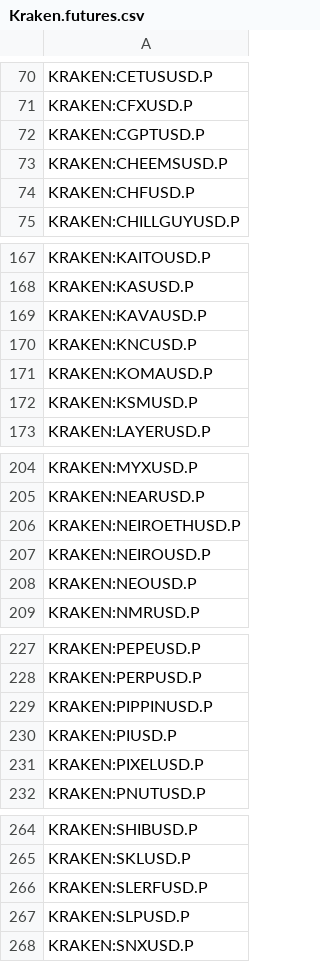
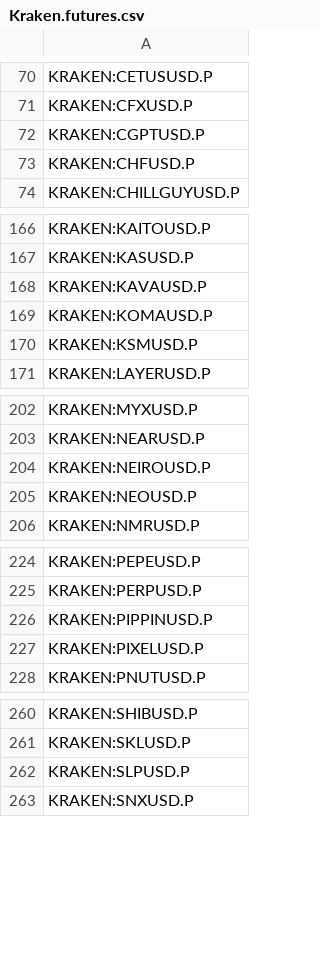
Before and after one commit to CryptowChris/Crypto-Exchanges-Tickers, a CSV file: tickers/Kraken.futures.csv, drawn as a sheet; only a part is shown, gaps mark what is left out.

Commit message:
Update tickers 2025-10-07
Modified CSV files: tickers/Binance.csv, tickers/BingX.csv, tickers/BingX.futures.csv, tickers/Bitget.csv, tickers/BloFin.csv, tickers/BloFin.futures.csv, tickers/Bybit.futures.csv, tickers/CoinEx.csv, tickers/Gate.io.futures.csv, tickers/Gateio.csv, tickers/Kraken.csv, tickers/Kraken.futures.csv, tickers/Kucoin.csv, tickers/Kucoin.futures.csv, tickers/Mexc.csv, tickers/Mexc.futures.csv

Summary of changes:
Binance:
  + Added lines:
    + BINANCE:ASTERTRY
    + BINANCE:ASTERUSDC
    + BINANCE:ASTERUSDT

BingX:
  + Added lines:
    + BINGX:MRLNUSDTPS
    + BINGX:PALUUSDTPS
    + BINGX:VIGIUSDTPS

BingX.futures:
  + Added lines:
    + BINGX:LYNUSDT.P
    + BINGX:PALUUSDT.P

Bitget:
  + Added lines:
    + BITGET:ASTERUSDT
    + BITGET:KGENUSDT

BloFin:
  + Added lines:
    + BLOFIN:LYNUSDT

BloFin.futures:
  + Added lines:
    + BLOFIN:LYNUSDT

Bybit.futures:
  + Added lines:
    + BYBIT:LYNUSDT.P
    + BYBIT:SCRUSDT.P
    + BYBIT:SCUSDT.P
    + BYBIT:SDUSDT.P
    + BYBIT:SEIPERP.P
    + BYBIT:SEIUSDT.P
    + BYBIT:SENDUSDT.P
  - Removed lines:
    - BYBIT:10000COQUSDT.P
    - BYBIT:10000LADYSUSDT.P
    - BYBIT:ATAUSDT.P
    - BYBIT:BAKEUSDT.P
    - BYBIT:MYRIAUSDT.P
    - BYBIT:PRIMEUSDT.P
    - BYBIT:QIUSDT.P

CoinEx:
  + Added lines:
    + COINEX:BC2USDT
  - Removed lines:
    - COINEX:GRPHUSDT
    - COINEX:PROJECT89USDT

Gate.io.futures:
  + Added lines:
    + GATEIO:KGENUSDT.P
  - Removed lines:
    - GATEIO:LEVERUSDT.P

Gateio:
  + Added lines:
    + GATEIO:KGENUSDT
    + GATEIO:KLINKUSDT
    + GATEIO:PIPEUSDT

Kraken:
  + Added lines:
    + KRAKEN:ALTHEAEUR
    + KRAKEN:ALTHEAUSD
    + KRAKEN:B2EUR
    + KRAKEN:B2USD

Kraken.futures:
  - Removed lines:
    - KRAKEN:CHEEMSUSD.P
    - KRAKEN:KNCUSD.P
    - KRAKEN:NEIROETHUSD.P
    - KRAKEN:PIUSD.P
    - KRAKEN:SLERFUSD.P

Kucoin:
  + Added lines:
    + KUCOIN:KGENUSDT
    + KUCOIN:KLINKUSDT
    + KUCOIN:PIPEUSDT

Kucoin.futures:
  + Added lines:
    + KUCOIN:LYNUSDTM.P

Mexc:
  + Added lines:
    + MEXC:200MUSDT
    + MEXC:PALUUSDT
    + MEXC:PIPEUSDT
    + MEXC:PUPPIES1USDT
    + MEXC:SLXUSDT
    + MEXC:UTUSDT
  - Removed lines:
    - MEXC:ARBTUSDT

Mexc.futures:
  + Added lines:
    + MEXC:BIANRENSHENGUSDT.P
    + MEXC:PALUUSDT.P
    + MEXC:PIPEUSDT.P

```diff
--- a/tickers/Kraken.futures.csv
+++ b/tickers/Kraken.futures.csv
@@ -72,3 +72,2 @@ KRAKEN:CFXUSD.P
 KRAKEN:CGPTUSD.P
-KRAKEN:CHEEMSUSD.P
 KRAKEN:CHFUSD.P
@@ -169,3 +168,2 @@ KRAKEN:KASUSD.P
 KRAKEN:KAVAUSD.P
-KRAKEN:KNCUSD.P
 KRAKEN:KOMAUSD.P
@@ -205,3 +203,2 @@ KRAKEN:MYXUSD.P
 KRAKEN:NEARUSD.P
-KRAKEN:NEIROETHUSD.P
 KRAKEN:NEIROUSD.P
@@ -229,3 +226,2 @@ KRAKEN:PERPUSD.P
 KRAKEN:PIPPINUSD.P
-KRAKEN:PIUSD.P
 KRAKEN:PIXELUSD.P
@@ -265,3 +261,2 @@ KRAKEN:SHIBUSD.P
 KRAKEN:SKLUSD.P
-KRAKEN:SLERFUSD.P
 KRAKEN:SLPUSD.P
```
Also changed, not shown: tickers/Binance.csv, tickers/BingX.csv, 13 other files.
